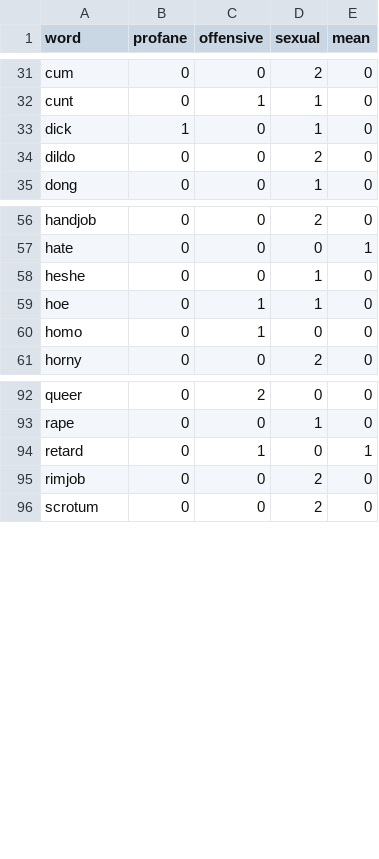
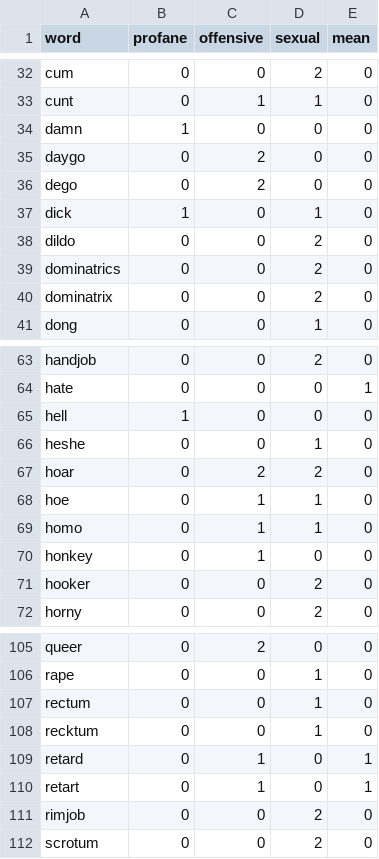
Before and after one commit to finnbear/moderation, a CSV file: generator/profanity.csv, drawn as a sheet; only a part is shown, gaps mark what is left out; the diff covers the shown part only.

Commit message:
Update profanity list, add experimental Censor func, reduce allocations.

```diff
--- a/generator/profanity.csv
+++ b/generator/profanity.csv
@@ -32,4 +33,9 @@ cum,0,0,2,0
 cunt,0,1,1,0
+damn,1,0,0,0
+daygo,0,2,0,0
+dego,0,2,0,0
 dick,1,0,1,0
 dildo,0,0,2,0
+dominatrics,0,0,2,0
+dominatrix,0,0,2,0
 dong,0,0,1,0
@@ -57,5 +64,9 @@ handjob,0,0,2,0
 hate,0,0,0,1
+hell,1,0,0,0
 heshe,0,0,1,0
+hoar,0,2,2,0
 hoe,0,1,1,0
-homo,0,1,0,0
+homo,0,1,1,0
+honkey,0,1,0,0
+hooker,0,0,2,0
 horny,0,0,2,0
@@ -93,3 +106,6 @@ queer,0,2,0,0
 rape,0,0,1,0
+rectum,0,0,1,0
+recktum,0,0,1,0
 retard,0,1,0,1
+retart,0,1,0,1
 rimjob,0,0,2,0
```
Also changed, not shown: 8 added rows and 3 edited cells elsewhere in this file, 10 other files.
